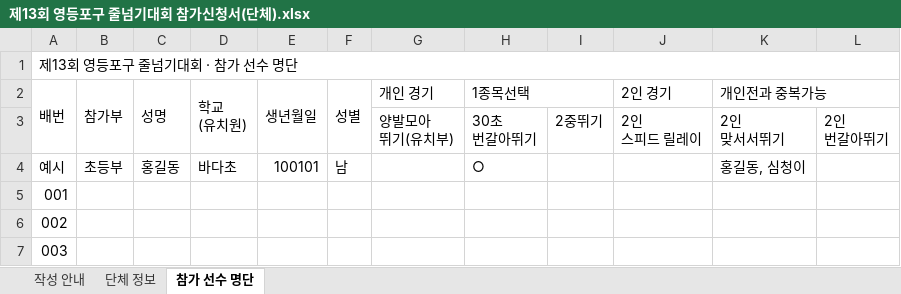
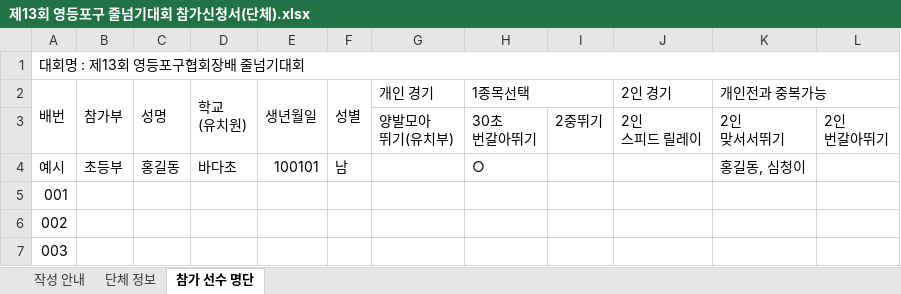
Before and after one commit to chubga03/ydp-jumprope, an Excel workbook: files/제13회 영등포구 줄넘기대회 참가신청서(단체).xlsx, sheet 참가 선수 명단, drawn as a sheet; only a part is shown; values as stored, in another font and other column widths than the file's, no cell formats; conditional formats not drawn; the diff names each change by its address in the sheet, - before the commit and + after, or states it on an @@ line.

```diff
--- a/files/제13회 영등포구 줄넘기대회 참가신청서(단체).xlsx (sheet 참가 선수 명단)
+++ b/files/제13회 영등포구 줄넘기대회 참가신청서(단체).xlsx (sheet 참가 선수 명단)
-A1 (배번): 제13회 영등포구 줄넘기대회 · 참가 선수 명단
+A1 (배번): 대회명 : 제13회 영등포구협회장배 줄넘기대회
```
Also changed, not shown: cell formats.
